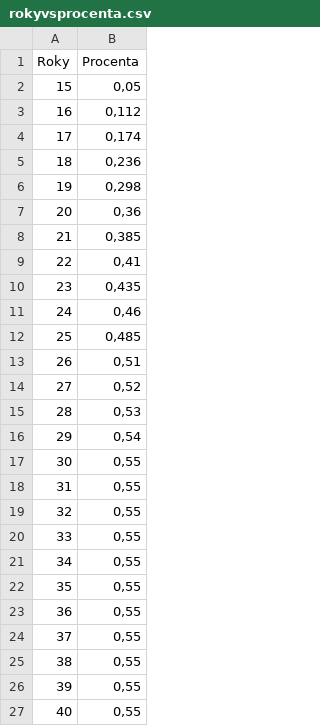
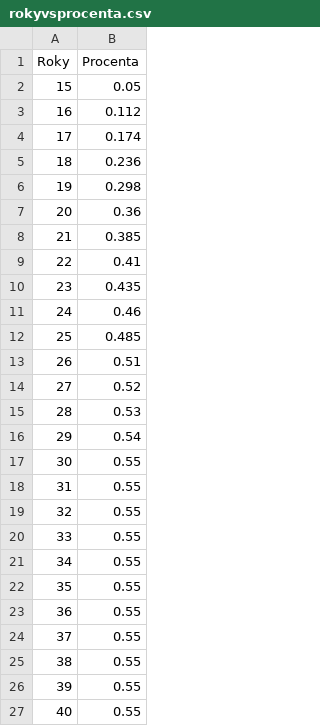
Before and after one commit to karelminarcik/rentaacr-app-tkinter, a CSV file: rokyvsprocenta.csv, drawn as a sheet.

```diff
--- a/rokyvsprocenta.csv
+++ b/rokyvsprocenta.csv
@@ -1,27 +1,27 @@
 Roky,Procenta
-15,"0,05"
-16,"0,112"
-17,"0,174"
-18,"0,236"
-19,"0,298"
-20,"0,36"
-21,"0,385"
-22,"0,41"
-23,"0,435"
-24,"0,46"
-25,"0,485"
-26,"0,51"
-27,"0,52"
-28,"0,53"
-29,"0,54"
-30,"0,55"
-31,"0,55"
-32,"0,55"
-33,"0,55"
-34,"0,55"
-35,"0,55"
-36,"0,55"
-37,"0,55"
-38,"0,55"
-39,"0,55"
-40,"0,55"
+15,"0.05"
+16,"0.112"
+17,"0.174"
+18,"0.236"
+19,"0.298"
+20,"0.36"
+21,"0.385"
+22,"0.41"
+23,"0.435"
+24,"0.46"
+25,"0.485"
+26,"0.51"
+27,"0.52"
+28,"0.53"
+29,"0.54"
+30,"0.55"
+31,"0.55"
+32,"0.55"
+33,"0.55"
+34,"0.55"
+35,"0.55"
+36,"0.55"
+37,"0.55"
+38,"0.55"
+39,"0.55"
+40,"0.55"
```
Also changed, not shown: 2 other files.
